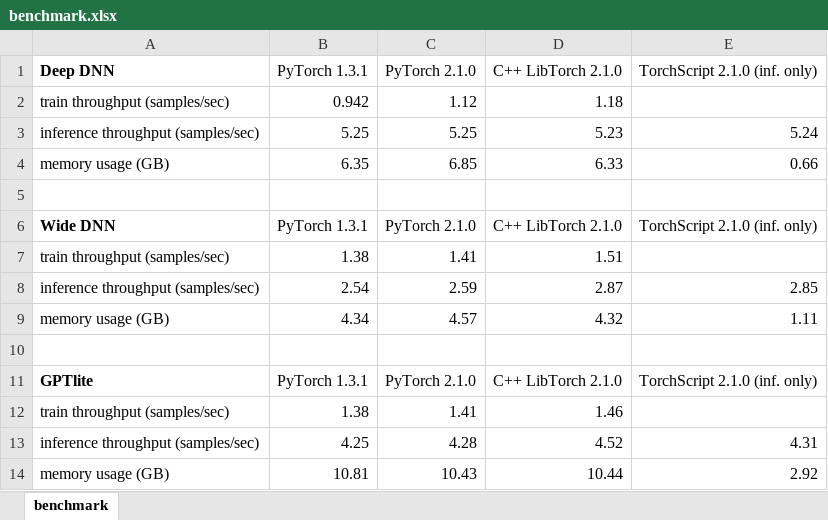
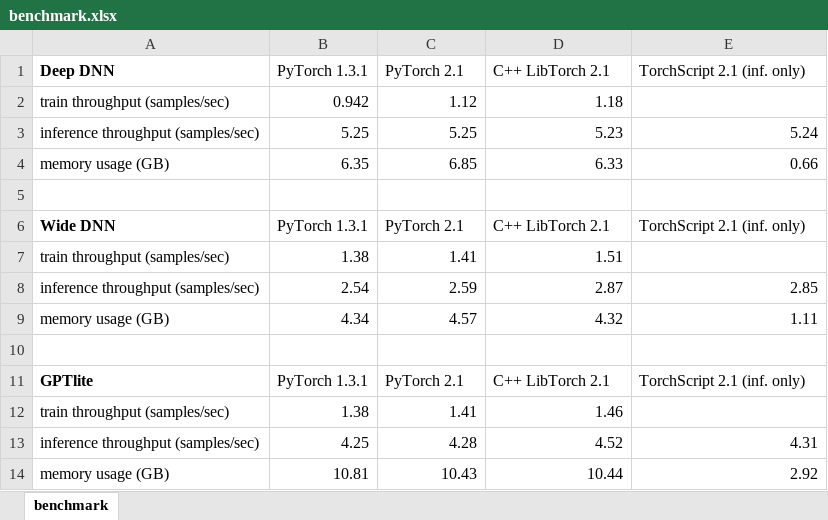
Before and after one commit to brunomaga/brunomaga.github.io, an Excel workbook: assets/gptlite-cpp/benchmark.xlsx, sheet benchmark, drawn as a sheet; values as stored, in another font and other column widths than the file's, no borders; charts and pictures not drawn; the diff names each change by its address in the sheet, - before the commit and + after, or states it on an @@ line.

```diff
--- a/assets/gptlite-cpp/benchmark.xlsx (sheet benchmark)
+++ b/assets/gptlite-cpp/benchmark.xlsx (sheet benchmark)
-C1: PyTorch 2.1.0
+C1: PyTorch 2.1
-D1: C++ LibTorch 2.1.0
+D1: C++ LibTorch 2.1
-E1: TorchScript 2.1.0 (inf. only)
+E1: TorchScript 2.1 (inf. only)
-C6 (PyTorch 2.1): PyTorch 2.1.0
+C6 (PyTorch 2.1): PyTorch 2.1
-D6 (C++ LibTorch 2.1): C++ LibTorch 2.1.0
+D6 (C++ LibTorch 2.1): C++ LibTorch 2.1
-E6 (TorchScript 2.1 (inf. only)): TorchScript 2.1.0 (inf. only)
+E6 (TorchScript 2.1 (inf. only)): TorchScript 2.1 (inf. only)
-C11 (PyTorch 2.1): PyTorch 2.1.0
+C11 (PyTorch 2.1): PyTorch 2.1
-D11 (C++ LibTorch 2.1): C++ LibTorch 2.1.0
+D11 (C++ LibTorch 2.1): C++ LibTorch 2.1
-E11 (TorchScript 2.1 (inf. only)): TorchScript 2.1.0 (inf. only)
+E11 (TorchScript 2.1 (inf. only)): TorchScript 2.1 (inf. only)
```
Also changed, not shown: charts or pictures, 4 other files.
